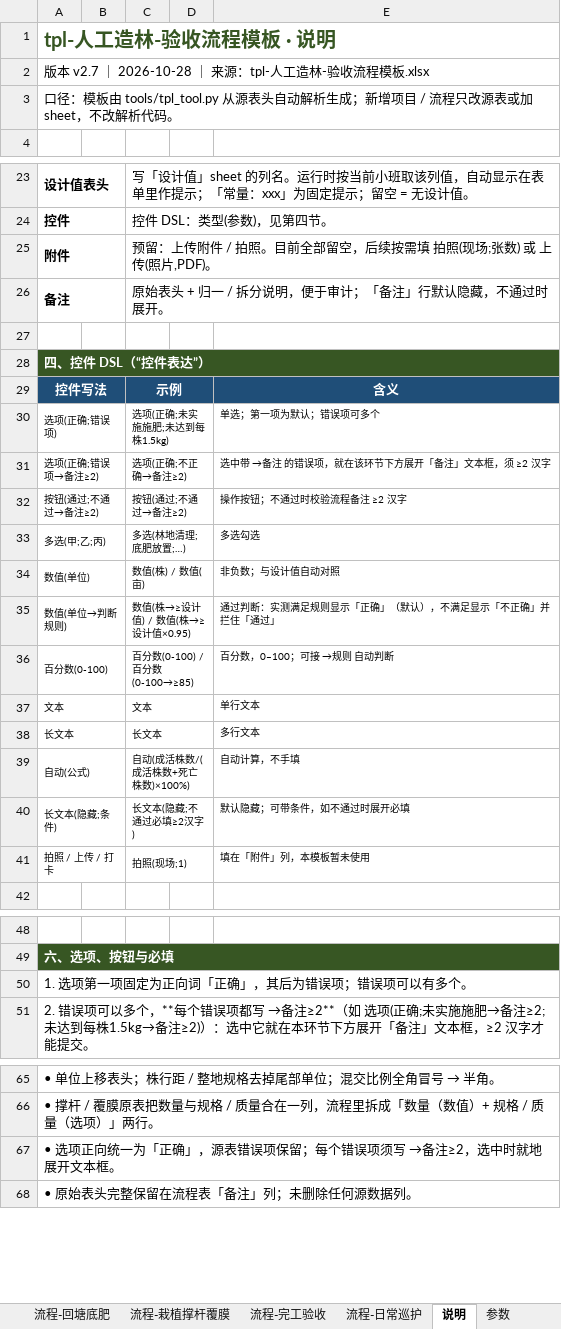
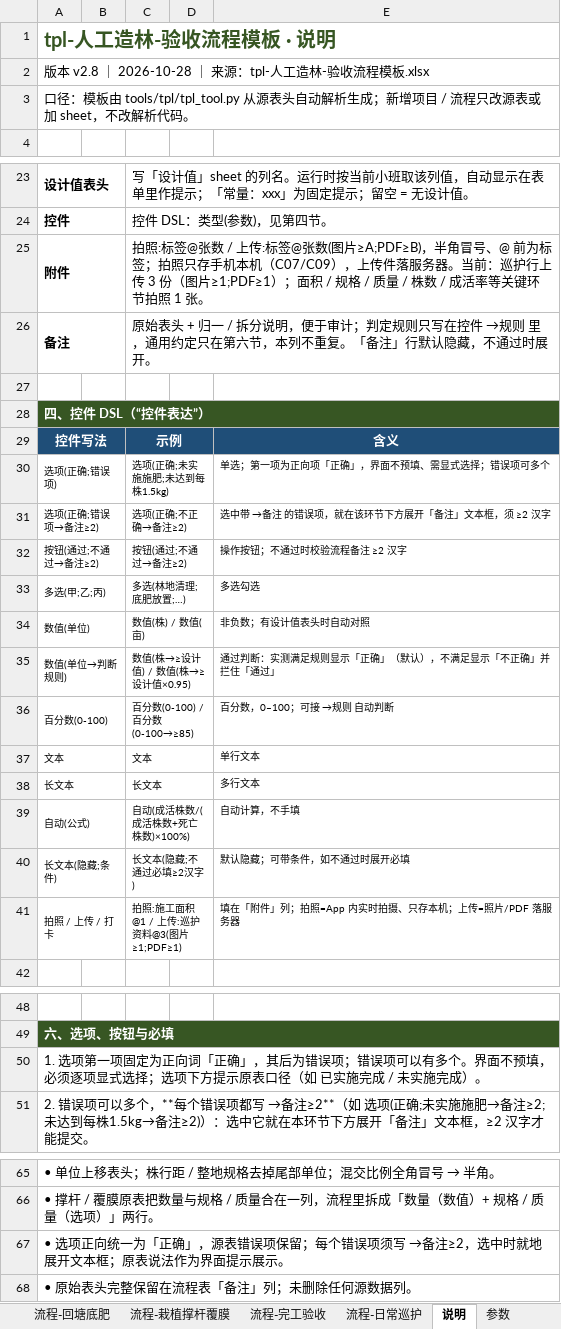
Before and after one commit to sux789/hqz-supervision, an Excel workbook: data/tpl-人工造林-验收流程模板.xlsx, sheet 说明, drawn as a sheet; only a part is shown, gaps mark what is left out; values as stored, in another font and other column widths than the file's, no borders; the diff names each change by its address in the sheet, - before the commit and + after, or states it on an @@ line.

Commit message:
v0.49 模板控件与备注体检：选项不预填 + 原表口径提示 + 关键环节拍照 - 备注收敛：去掉逐行判定与通用约定，修撑杆单位、样地「与设计值对照」事实错误 - 选项不预填、必须显式选择；下拉显示原表口径（已实施完成/未达标等） - 未知控件类型改为解析期报错（表名+行号），不再静默降级文本 - 7 个关键环节加拍照 1 张（只存手机本机，C07/C09）；说明页同步附件语法 - 前端缓存号升至 0.49.0；回归 439 项全绿、七门 PASS
Refs: doc/041

```diff
--- a/data/tpl-人工造林-验收流程模板.xlsx (sheet 说明)
+++ b/data/tpl-人工造林-验收流程模板.xlsx (sheet 说明)
-A2: 版本 v2.7 ｜ 2026-10-28 ｜…
+A2: 版本 v2.8 ｜ 2026-10-28 ｜…
-A3: …模板由 tools/tpl_tool.py 从源表头…
+A3: …模板由 tools/tpl/tpl_tool.py 从源表头…
-C25: 预留：上传附件 / 拍照。目前全部留空，后续按需填 拍照(现场;张数) 或 上传(照片,PDF)。
+C25: 拍照:标签@张数 / 上传:标签@张数(图片≥A;PDF≥B)，半角冒号、@ 前为标签；拍照只存手机本机（C07/C09），上传件落服务器。当前：巡护行上传 3 份（图片≥1;PDF≥1）；面积 / 规格 / 质量 / 株数 / 成活率等关键环节拍照 1 张。
-C26: …于审计；「备注」…
+C26: …于审计；判定规则只写在控件 →规则 里，通用约定只在第六节，本列不重复。「备注」…
-E30: 单选；第一项为默认；错误项可多个
+E30: 单选；第一项为正向项「正确」，界面不预填、需显式选择；错误项可多个
-E34: 非负数；与设计值自动对照
+E34: 非负数；有设计值表头时自动对照
-C41: 拍照(现场;1)
+C41: 拍照:施工面积@1 / 上传:巡护资料@3(图片≥1;PDF≥1)
-E41: 填在「附件」列，本模板暂未使用
+E41: 填在「附件」列；拍照=App 内实时拍摄、只存本机；上传=照片/PDF 落服务器
-A50: …有多个。
+A50: …有多个。界面不预填，必须逐项显式选择；选项下方提示原表口径（如 已实施完成 / 未实施完成）。
-A67: …开文本框。
+A67: …开文本框；原表说法作为界面提示展示。
```
Also changed, not shown: sheet 流程-完工验收, sheet 流程-栽植撑杆覆膜, sheet 流程-回塘底肥, sheet 流程-整地, 9 other files.
